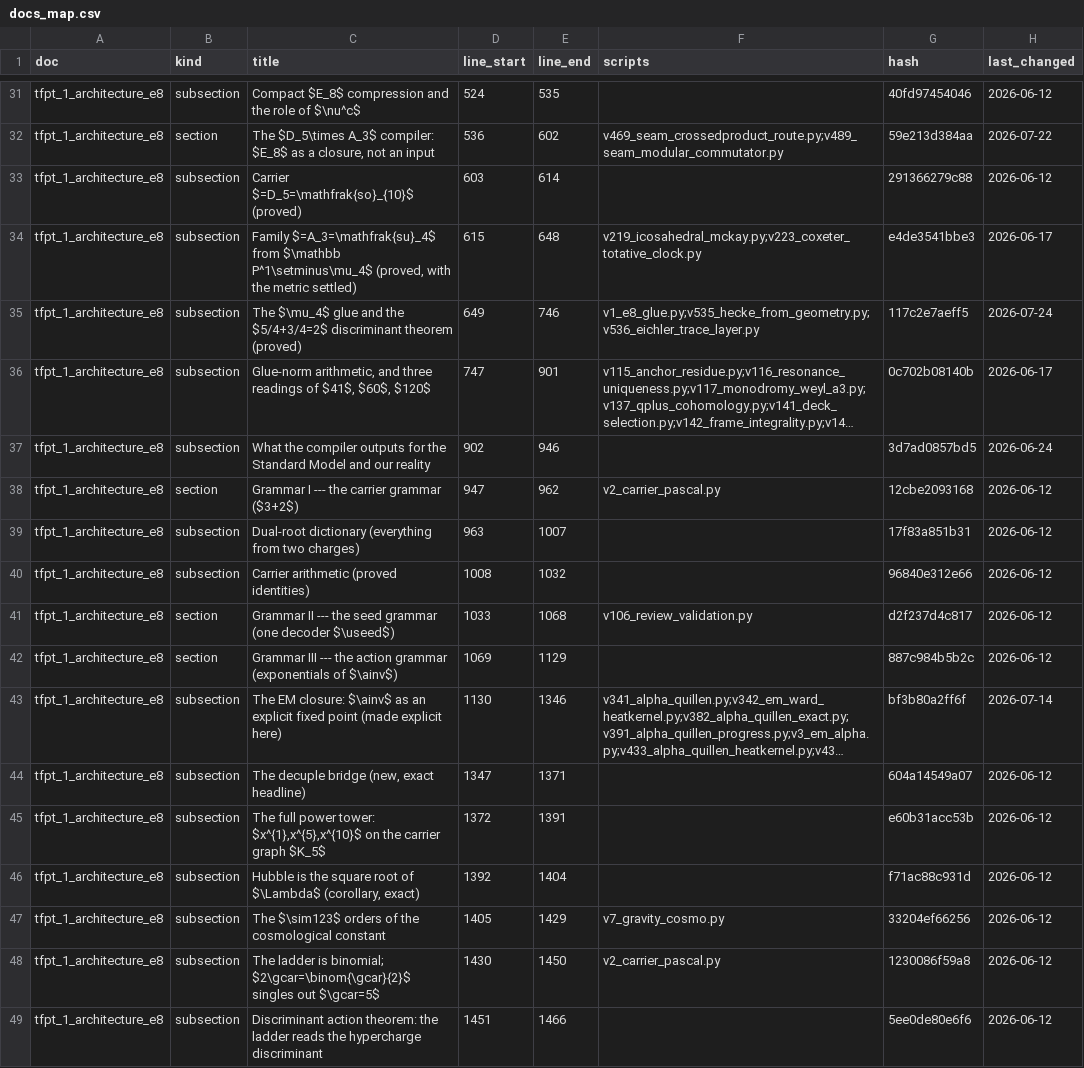
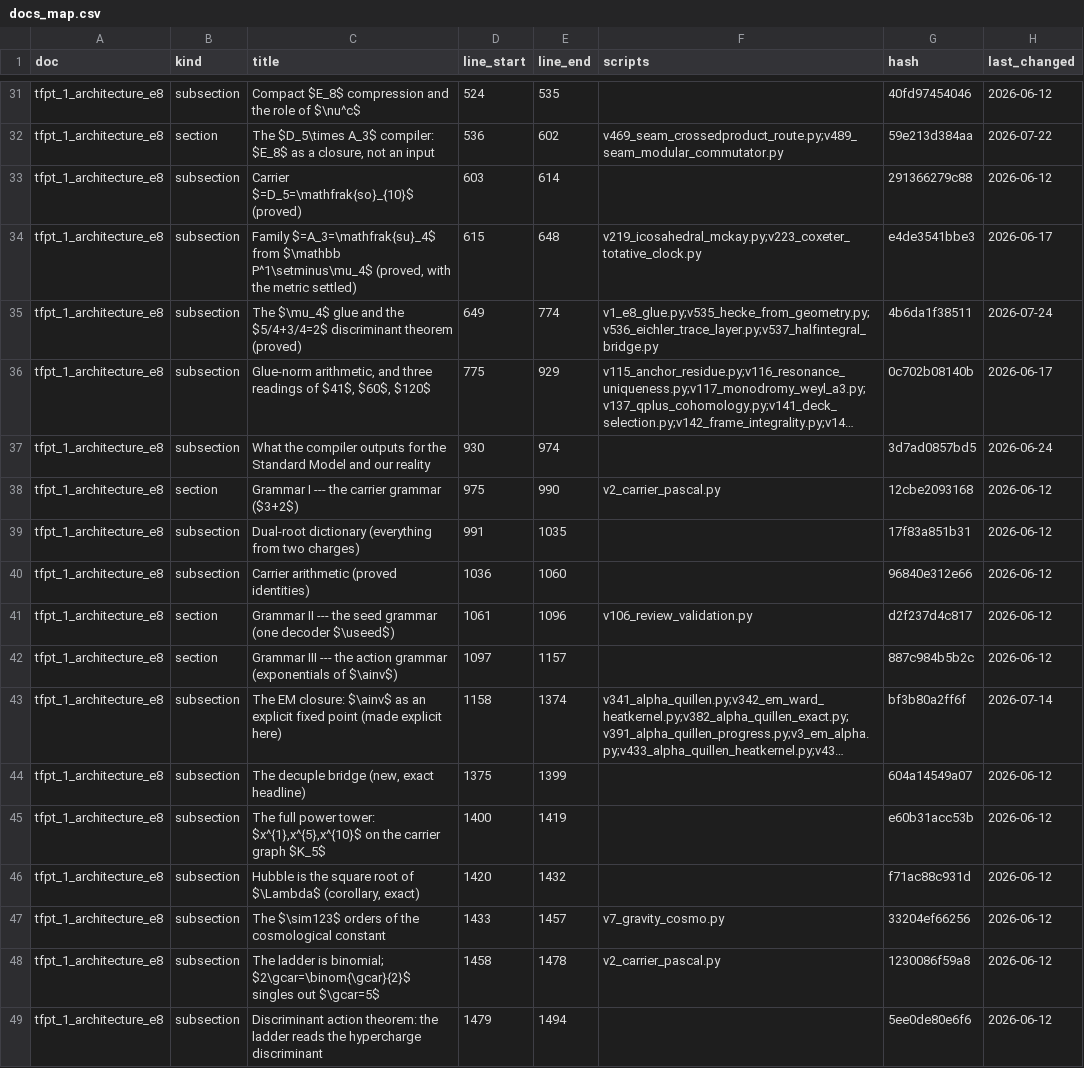
Before and after one commit to sthamann/tfpt-theoryv4, a CSV file: verification/docs_map.csv, drawn as a sheet; only a part is shown, gaps mark what is left out; long unchanged cells end in …; the diff covers the shown part only; the diff names each change by its address in the sheet, - before the commit and + after, or states it on an @@ line.

```diff
--- a/verification/docs_map.csv
+++ b/verification/docs_map.csv
-E35 (line_end): 746
+E35 (line_end): 774
-F35 (scripts): v1_e8_glue.py;v535_hecke_from_geometry.py;v536_eichler_trace_layer.py
+F35 (scripts): v1_e8_glue.py;v535_hecke_from_geometry.py;v536_eichler_trace_layer.py;v537_halfintegral_bridge.py
-G35 (hash): 117c2e7aeff5
+G35 (hash): 4b6da1f38511
-D36 (line_start): 747
+D36 (line_start): 775
-E36 (line_end): 901
+E36 (line_end): 929
-D37 (line_start): 902
+D37 (line_start): 930
-E37 (line_end): 946
+E37 (line_end): 974
-D38 (line_start): 947
+D38 (line_start): 975
-E38 (line_end): 962
+E38 (line_end): 990
-D39 (line_start): 963
+D39 (line_start): 991
-E39 (line_end): 1007
+E39 (line_end): 1035
-D40 (line_start): 1008
+D40 (line_start): 1036
-E40 (line_end): 1032
+E40 (line_end): 1060
-D41 (line_start): 1033
+D41 (line_start): 1061
-E41 (line_end): 1068
+E41 (line_end): 1096
-D42 (line_start): 1069
+D42 (line_start): 1097
-E42 (line_end): 1129
+E42 (line_end): 1157
-D43 (line_start): 1130
+D43 (line_start): 1158
-E43 (line_end): 1346
+E43 (line_end): 1374
-D44 (line_start): 1347
+D44 (line_start): 1375
-E44 (line_end): 1371
+E44 (line_end): 1399
-D45 (line_start): 1372
+D45 (line_start): 1400
-E45 (line_end): 1391
+E45 (line_end): 1419
-D46 (line_start): 1392
+D46 (line_start): 1420
-E46 (line_end): 1404
+E46 (line_end): 1432
-D47 (line_start): 1405
+D47 (line_start): 1433
-E47 (line_end): 1429
+E47 (line_end): 1457
-D48 (line_start): 1430
+D48 (line_start): 1458
-E48 (line_end): 1450
+E48 (line_end): 1478
-D49 (line_start): 1451
+D49 (line_start): 1479
-E49 (line_end): 1466
+E49 (line_end): 1494
```
Also changed, not shown: 112 edited cells elsewhere in this file, verification/script_registry.csv, verification/website_map.csv, 25 other files.
